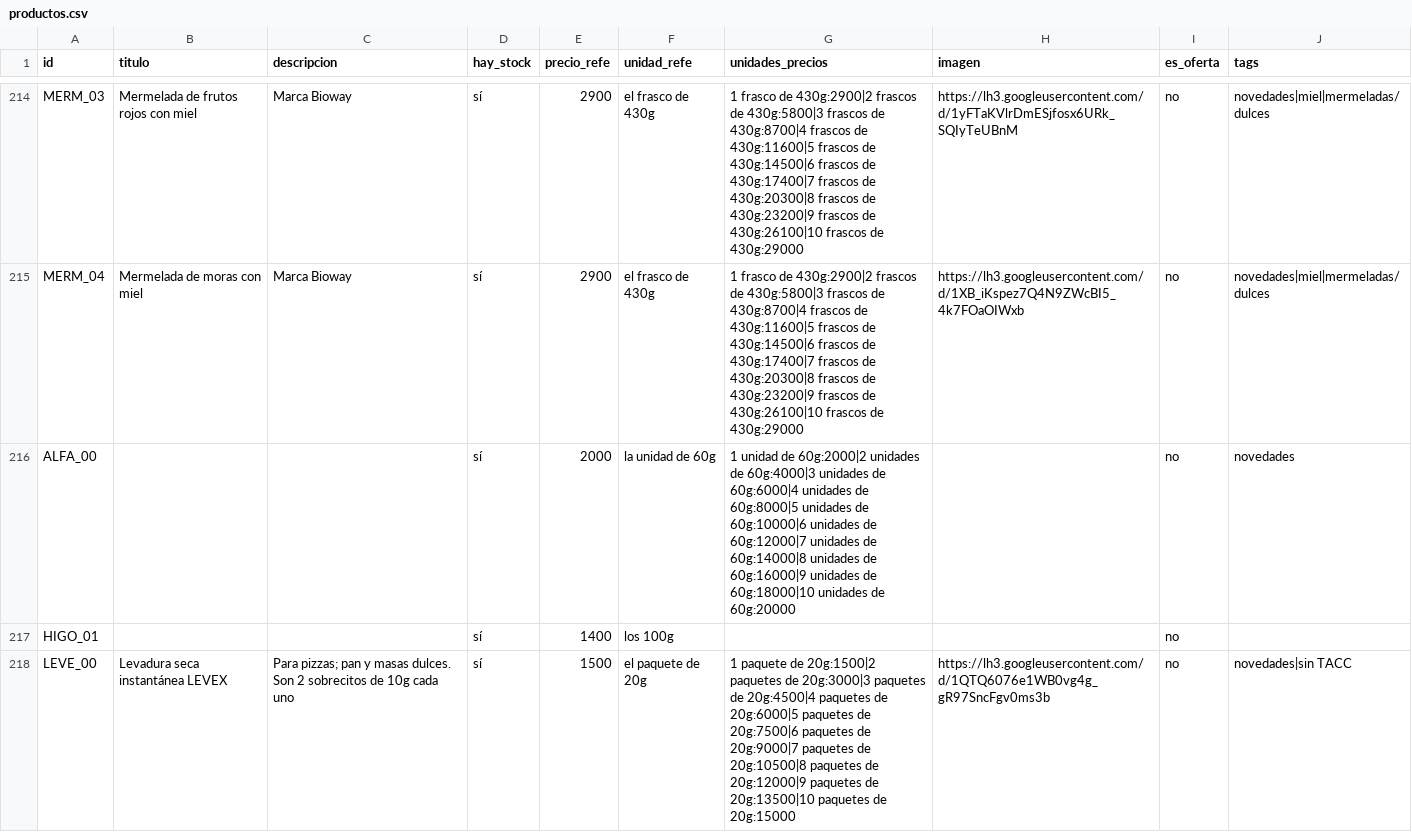
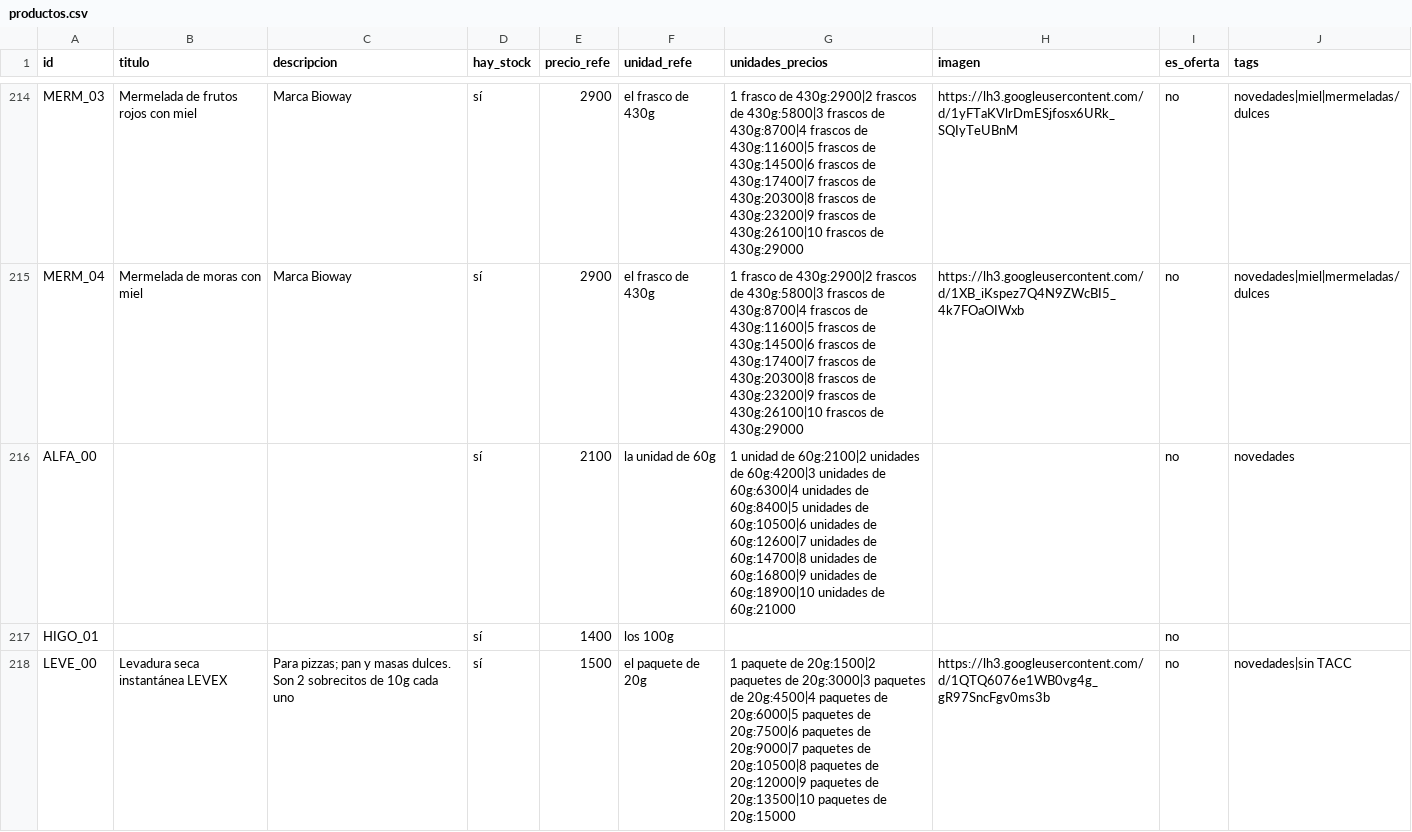
Before and after one commit to dietetica/datos, a CSV file: productos.csv, drawn as a sheet; only a part is shown, gaps mark what is left out.

Commit message:
Actualización automática de productos

```diff
--- a/productos.csv
+++ b/productos.csv
@@ -215,3 +215,3 @@ MERM_03,Mermelada de frutos rojos con miel,Marca Bioway,sí,2900,el frasco de 43
 MERM_04,Mermelada de moras con miel,Marca Bioway,sí,2900,el frasco de 430g,1 frasco de 430g:2900|2 frascos de 430g:5800|3 frascos de 430g:8700|4 frascos de 430g:11600|5 frascos de 430g:14500|6 frascos de 430g:17400|7 frascos de 430g:20300|8 frascos de 430g:23200|9 frascos de 430g:26100|10 frascos de 430g:29000,https://lh3.googleusercontent.com/d/1XB_iKspez7Q4N9ZWcBI5_4k7FOaOIWxb,no,novedades|miel|mermeladas/dulces
-ALFA_00,,,sí,2000,la unidad de 60g,1 unidad de 60g:2000|2 unidades de 60g:4000|3 unidades de 60g:6000|4 unidades de 60g:8000|5 unidades de 60g:10000|6 unidades de 60g:12000|7 unidades de 60g:14000|8 unidades de 60g:16000|9 unidades de 60g:18000|10 unidades de 60g:20000,,no,novedades
+ALFA_00,,,sí,2100,la unidad de 60g,1 unidad de 60g:2100|2 unidades de 60g:4200|3 unidades de 60g:6300|4 unidades de 60g:8400|5 unidades de 60g:10500|6 unidades de 60g:12600|7 unidades de 60g:14700|8 unidades de 60g:16800|9 unidades de 60g:18900|10 unidades de 60g:21000,,no,novedades
 HIGO_01,,,sí,1400,los 100g,,,no,
```
